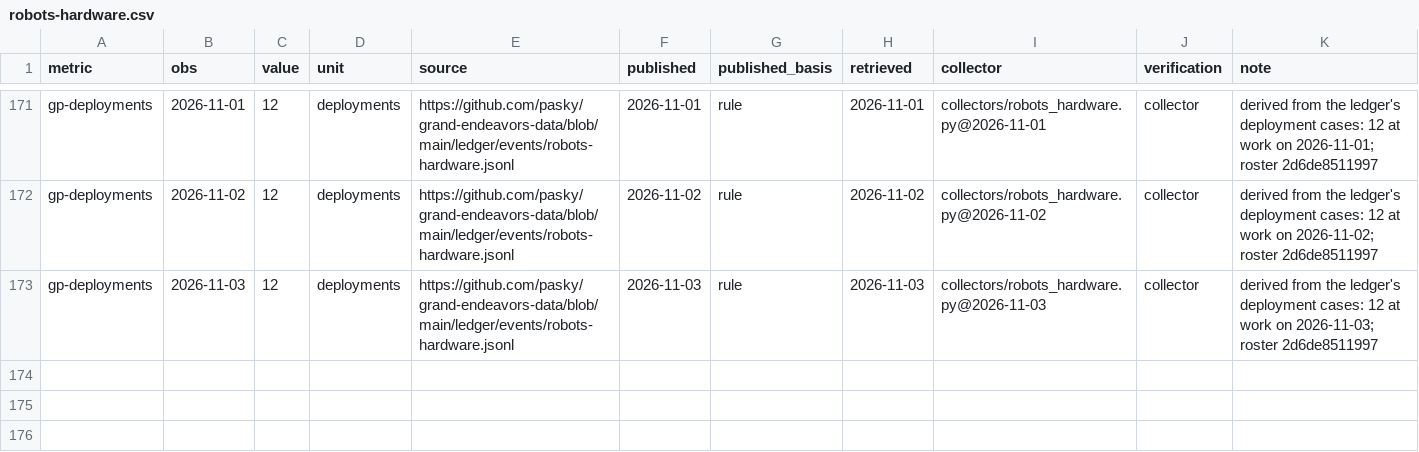
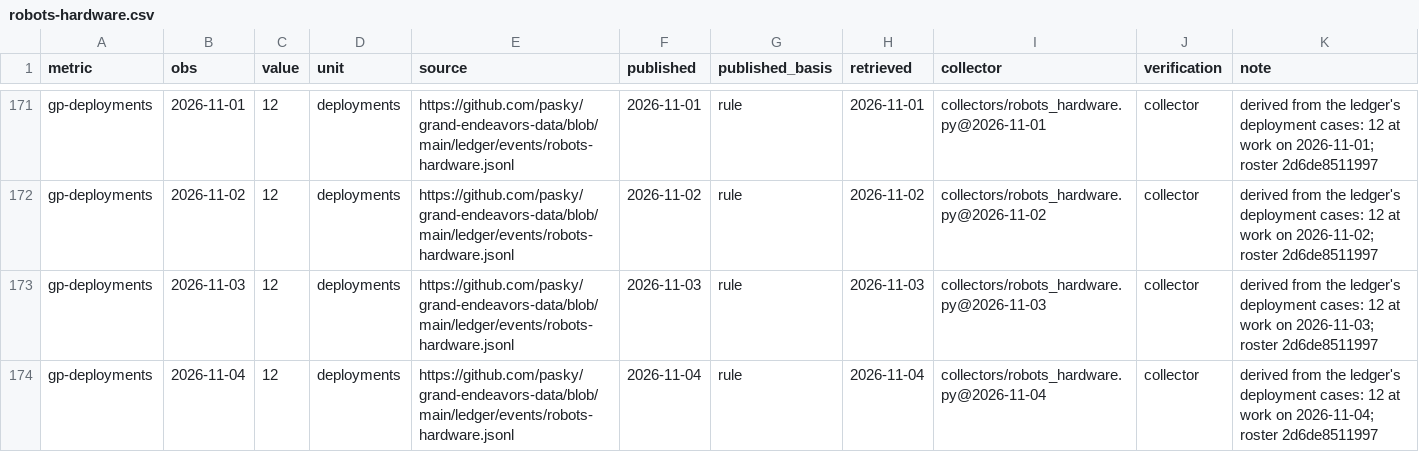
Before and after one commit to pasky/grand-endeavors-data, a CSV file: ledger/observations/robots-hardware.csv, drawn as a sheet; only a part is shown, gaps mark what is left out; the diff names each change by its address in the sheet, - before the commit and + after, or states it on an @@ line.

Commit message:
collect robots-hardware (2026-11-04)

```diff
--- a/ledger/observations/robots-hardware.csv
+++ b/ledger/observations/robots-hardware.csv
+row 174: gp-deployments | 2026-11-04 | 12 | deployments | https://github.com/pasky/grand-endeavors-data/blob/main/ledger/events/robots-hardware.jsonl | 2026-11-04 | rule | 2026-11-04 | collectors/robots_hardware.py@2026-11-04 | collector | derived from the ledger's deployment cases: 12 at work on 2026-11-04; roster 2d6de8511997
```
